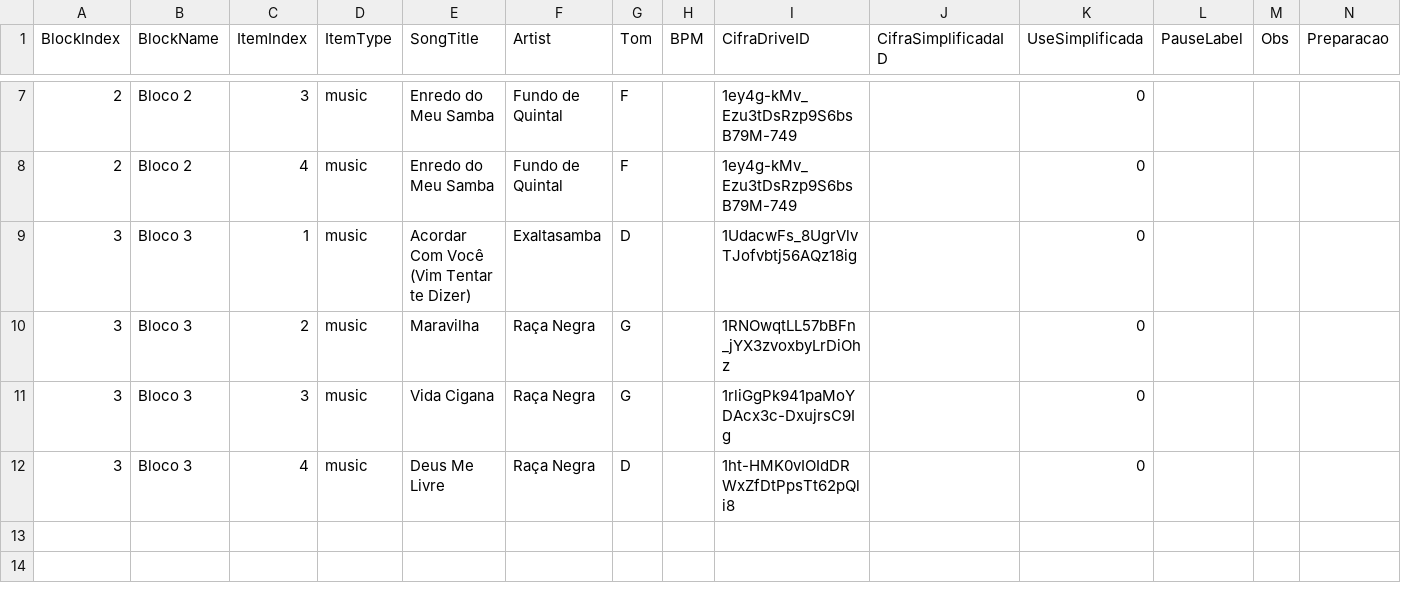
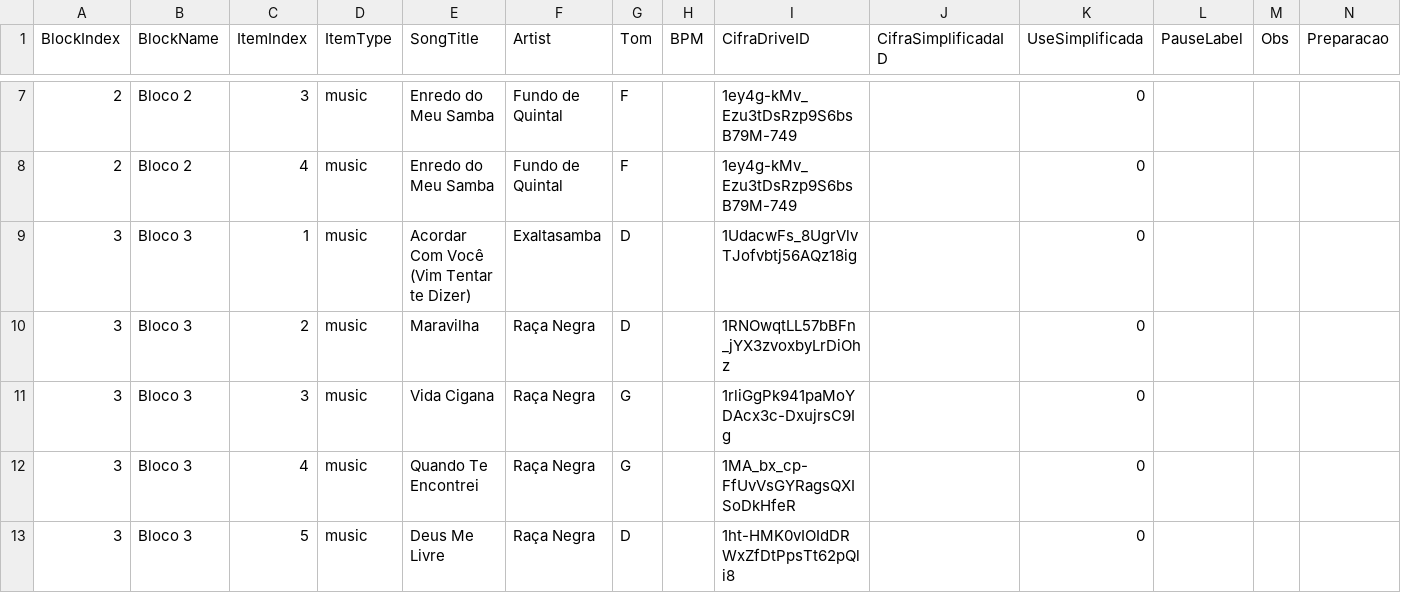
Before and after one commit to FelipeNovais89/PDLSetlist, a CSV file: Data/setlists/Pagode_do_LEC_14.csv, drawn as a sheet; only a part is shown, gaps mark what is left out.

Commit message:
Update setlist Pagode_do_LEC_14.csv (2026-03-14T20:35:15.935425Z)

```diff
--- a/Data/setlists/Pagode_do_LEC_14.csv
+++ b/Data/setlists/Pagode_do_LEC_14.csv
@@ -9,4 +9,5 @@ BlockIndex,BlockName,ItemIndex,ItemType,SongTitle,Artist,Tom,BPM,CifraDriveID,Ci
 3,Bloco 3,1,music,Acordar Com Você (Vim Tentar te Dizer),Exaltasamba,D,,1UdacwFs_8UgrVlvTJofvbtj56AQz18ig,,0,,,
-3,Bloco 3,2,music,Maravilha,Raça Negra,G,,1RNOwqtLL57bBFn_jYX3zvoxbyLrDiOhz,,0,,,
+3,Bloco 3,2,music,Maravilha,Raça Negra,D,,1RNOwqtLL57bBFn_jYX3zvoxbyLrDiOhz,,0,,,
 3,Bloco 3,3,music,Vida Cigana,Raça Negra,G,,1rliGgPk941paMoYDAcx3c-DxujrsC9Ig,,0,,,
-3,Bloco 3,4,music,Deus Me Livre,Raça Negra,D,,1ht-HMK0vIOIdDRWxZfDtPpsTt62pQli8,,0,,,
+3,Bloco 3,4,music,Quando Te Encontrei,Raça Negra,G,,1MA_bx_cp-FfUvVsGYRagsQXISoDkHfeR,,0,,,
+3,Bloco 3,5,music,Deus Me Livre,Raça Negra,D,,1ht-HMK0vIOIdDRWxZfDtPpsTt62pQli8,,0,,,
```
